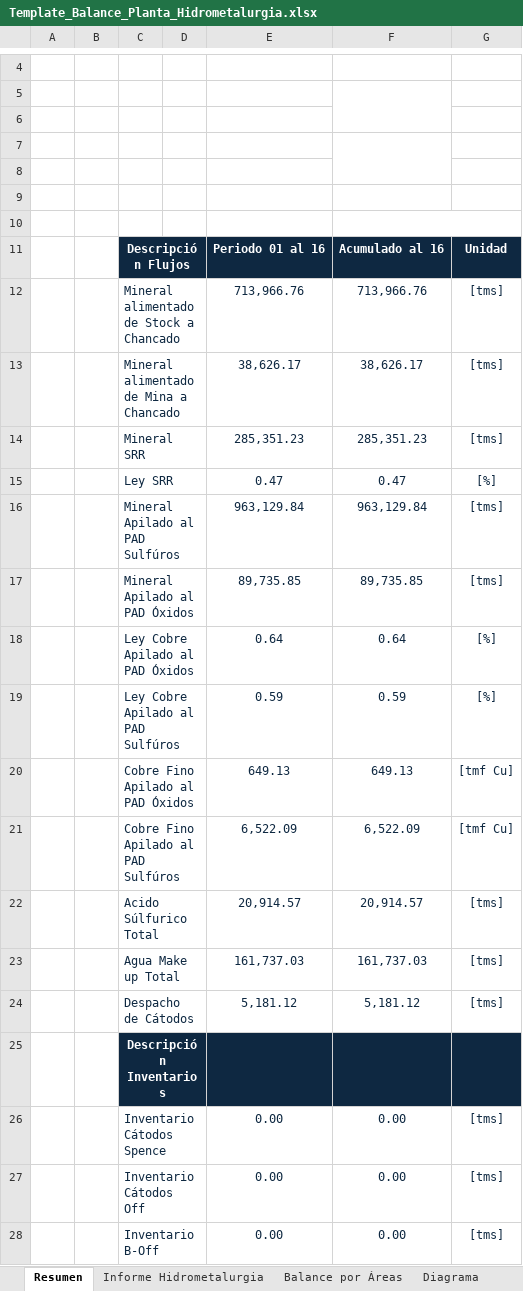
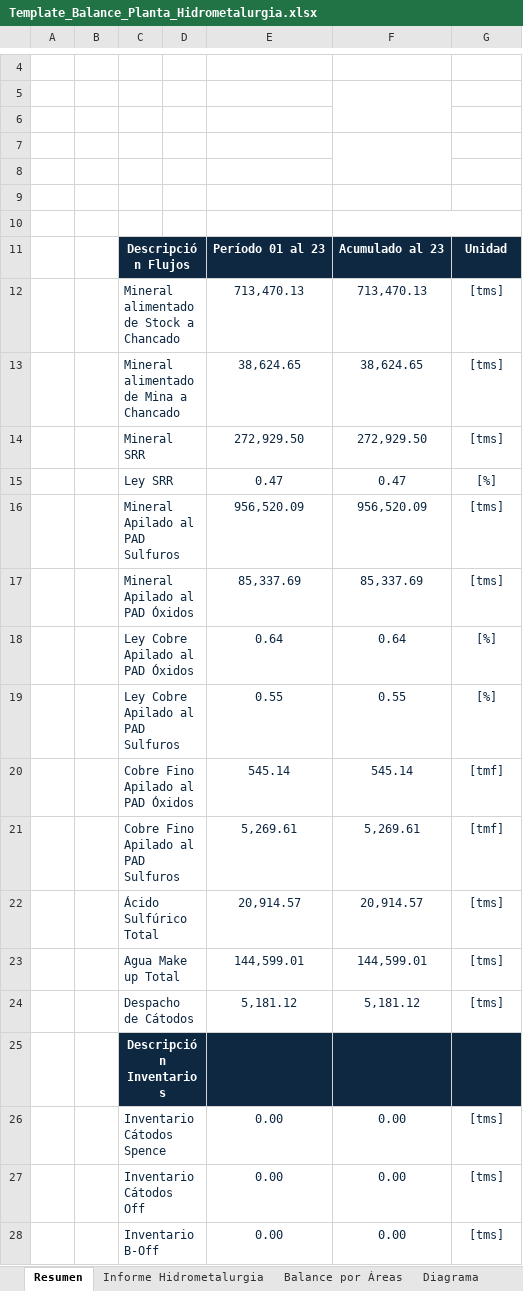
Before and after one commit to furetasimplex/DashReportabilidadSIIRUreta-, an Excel workbook: reporte/Template_Balance_Planta_Hidrometalurgia.xlsx, sheet Resumen, drawn as a sheet; only a part is shown, gaps mark what is left out; values as stored, in another font and other column widths than the file's, no borders; charts and pictures not drawn; removed rows and columns are numbered as before the commit, all else as after; the diff covers the shown part only; the diff names each change by its address in the sheet, - before the commit and + after, or states it on an @@ line.

```diff
--- a/reporte/Template_Balance_Planta_Hidrometalurgia.xlsx (sheet Resumen)
+++ b/reporte/Template_Balance_Planta_Hidrometalurgia.xlsx (sheet Resumen)
-E11: Periodo 01 al 16
+E11: Período 01 al 23
-F11: Acumulado al 16
+F11: Acumulado al 23
-E12: 713,966.76
+E12: 713,470.13
-F12: 713,966.76
+F12: 713,470.13
-E13: 38,626.17
+E13: 38,624.65
-F13: 38,626.17
+F13: 38,624.65
-E14: 285,351.23
+E14: 272,929.50
-F14: 285,351.23
+F14: 272,929.50
-row 16:  |  | Mineral Apilado al PAD Sulfúros |  | 963,129.84 | 963,129.84 | [tms]
+row 16:  |  | Mineral Apilado al PAD Sulfuros |  | 956,520.09 | 956,520.09 | [tms]
-E17: 89,735.85
+E17: 85,337.69
-F17: 89,735.85
+F17: 85,337.69
-row 19:  |  | Ley Cobre Apilado al PAD Sulfúros |  | 0.59 | 0.59 | [%]
+row 19:  |  | Ley Cobre Apilado al PAD Sulfuros |  | 0.55 | 0.55 | [%]
-E20: 649.13
+E20: 545.14
-F20: 649.13
+F20: 545.14
-G20: [tmf Cu]
+G20: [tmf]
-row 21:  |  | Cobre Fino Apilado al PAD Sulfúros |  | 6,522.09 | 6,522.09 | [tmf Cu]
+row 21:  |  | Cobre Fino Apilado al PAD Sulfuros |  | 5,269.61 | 5,269.61 | [tmf]
-C22: Acido Súlfurico Total
+C22: Ácido Sulfúrico Total
-E23: 161,737.03
+E23: 144,599.01
-F23: 161,737.03
+F23: 144,599.01
```
Also changed, not shown: 1 added row, 1 removed row and 17 edited cells elsewhere in this sheet, sheet Proceso Área Húmeda, sheet Proceso Área Seca, sheet Análisis Variación-Tolerancias, sheet Datos Reconciliados, sheet Balance por Áreas, sheet Informe Hidrometalurgia, 1 more sheet, formulas that keep their value, charts or pictures, report_export/exports/Balance_Planta_Hidrometalurgia_20260801_20260823_Caso24_Run147.xlsx, 25 other files.
